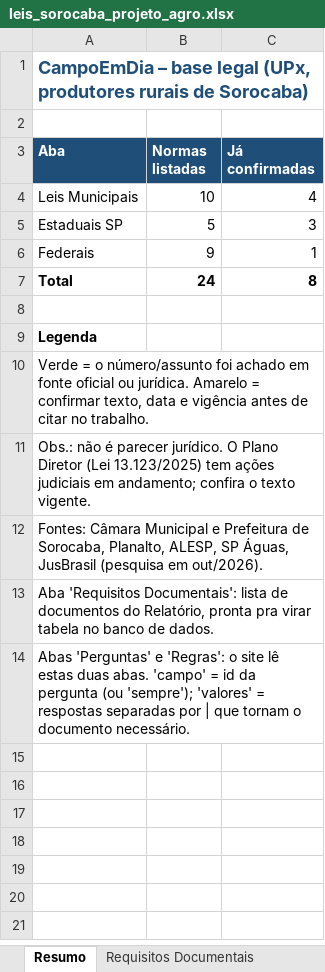
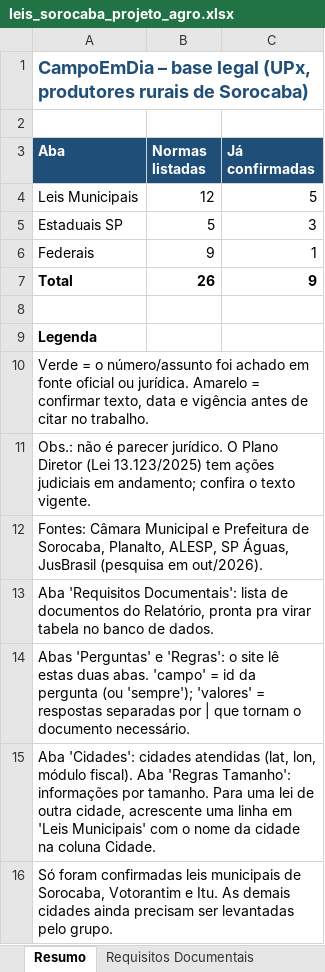
Before and after one commit to lucasdlno/campoemdia, an Excel workbook: docs/leis_sorocaba_projeto_agro.xlsx, sheet Resumo, drawn as a sheet; values as stored, in another font and other column widths than the file's, no borders; the diff names each change by its address in the sheet, - before the commit and + after, or states it on an @@ line.

Commit message:
feat: cidades, leis com datas, terrenos e mapa com calculo de area

```diff
--- a/docs/leis_sorocaba_projeto_agro.xlsx (sheet Resumo)
+++ b/docs/leis_sorocaba_projeto_agro.xlsx (sheet Resumo)
-B4 (Normas listadas): 10
+B4 (Normas listadas): 12
-C4 (Já confirmadas): 4
+C4 (Já confirmadas): 5
-B7 (Normas listadas): 24
+B7 (Normas listadas): 26
-C7 (Já confirmadas): 8
+C7 (Já confirmadas): 9
+row 15: Aba 'Cidades': cidades atendidas (lat, lon, módulo fiscal). Aba 'Regras Tamanho': informações por tamanho. Para uma lei de outra cidade, acrescente uma linha em 'Leis Municipais' com o nome da cidade na coluna Cidade.
+row 16: Só foram confirmadas leis municipais de Sorocaba, Votorantim e Itu. As demais cidades ainda precisam ser levantadas pelo grupo.
```
Also changed, not shown: sheet Leis Municipais, sheet Regras, sheet Estaduais SP, sheet Federais, other sheet tabs, 21 other files.
